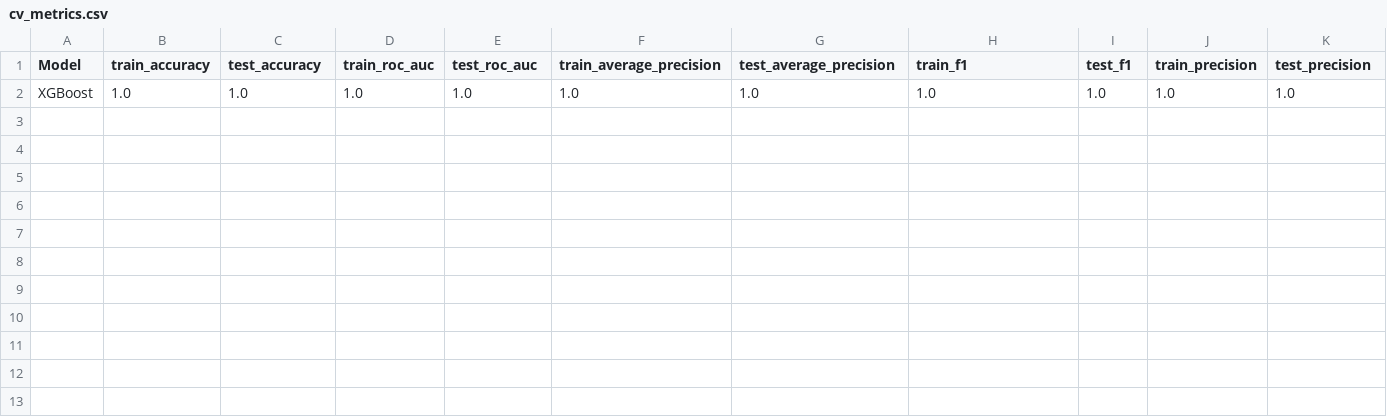
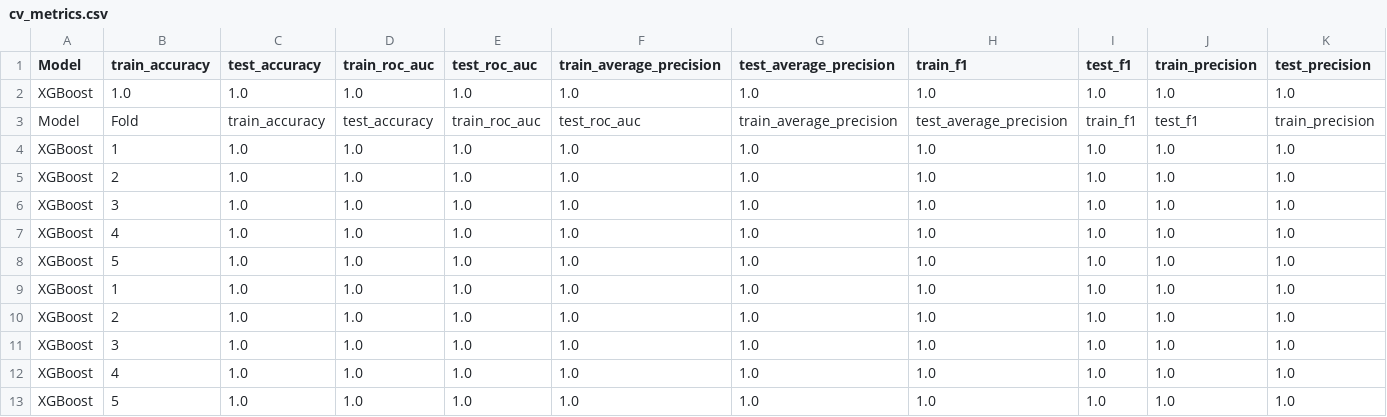
Before and after one commit to angelomp2001/capstone_project, a CSV file: reports/XGBoost/cv_metrics.csv, drawn as a sheet; only a part is shown; rows hold the shown columns only; the diff names each change by its address in the sheet, - before the commit and + after, or states it on an @@ line.

```diff
--- a/reports/XGBoost/cv_metrics.csv
+++ b/reports/XGBoost/cv_metrics.csv
+row 3: Model | Fold | train_accuracy | test_accuracy | train_roc_auc | test_roc_auc | train_average_precision | test_average_precision | train_f1 | test_f1 | train_precision
+row 4: XGBoost | 1 | 1.0 | 1.0 | 1.0 | 1.0 | 1.0 | 1.0 | 1.0 | 1.0 | 1.0
+row 5: XGBoost | 2 | 1.0 | 1.0 | 1.0 | 1.0 | 1.0 | 1.0 | 1.0 | 1.0 | 1.0
+row 6: XGBoost | 3 | 1.0 | 1.0 | 1.0 | 1.0 | 1.0 | 1.0 | 1.0 | 1.0 | 1.0
+row 7: XGBoost | 4 | 1.0 | 1.0 | 1.0 | 1.0 | 1.0 | 1.0 | 1.0 | 1.0 | 1.0
+row 8: XGBoost | 5 | 1.0 | 1.0 | 1.0 | 1.0 | 1.0 | 1.0 | 1.0 | 1.0 | 1.0
+row 9: XGBoost | 1 | 1.0 | 1.0 | 1.0 | 1.0 | 1.0 | 1.0 | 1.0 | 1.0 | 1.0
+row 10: XGBoost | 2 | 1.0 | 1.0 | 1.0 | 1.0 | 1.0 | 1.0 | 1.0 | 1.0 | 1.0
+row 11: XGBoost | 3 | 1.0 | 1.0 | 1.0 | 1.0 | 1.0 | 1.0 | 1.0 | 1.0 | 1.0
+row 12: XGBoost | 4 | 1.0 | 1.0 | 1.0 | 1.0 | 1.0 | 1.0 | 1.0 | 1.0 | 1.0
+row 13: XGBoost | 5 | 1.0 | 1.0 | 1.0 | 1.0 | 1.0 | 1.0 | 1.0 | 1.0 | 1.0
```
Also changed, not shown: reports/DecisionTree/cv_metrics.csv, reports/GradientBoosting/cv_metrics.csv, 8 other files.
